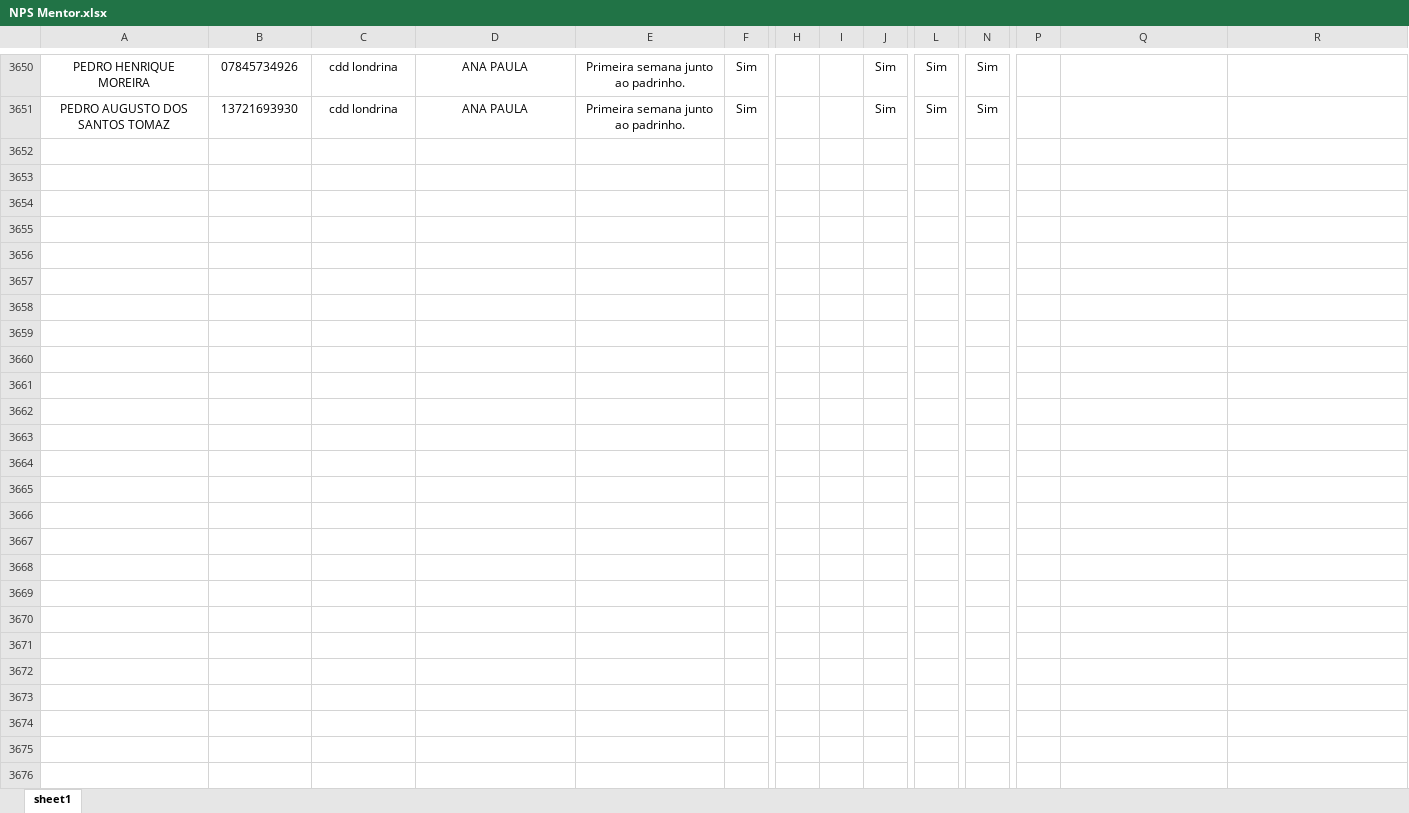
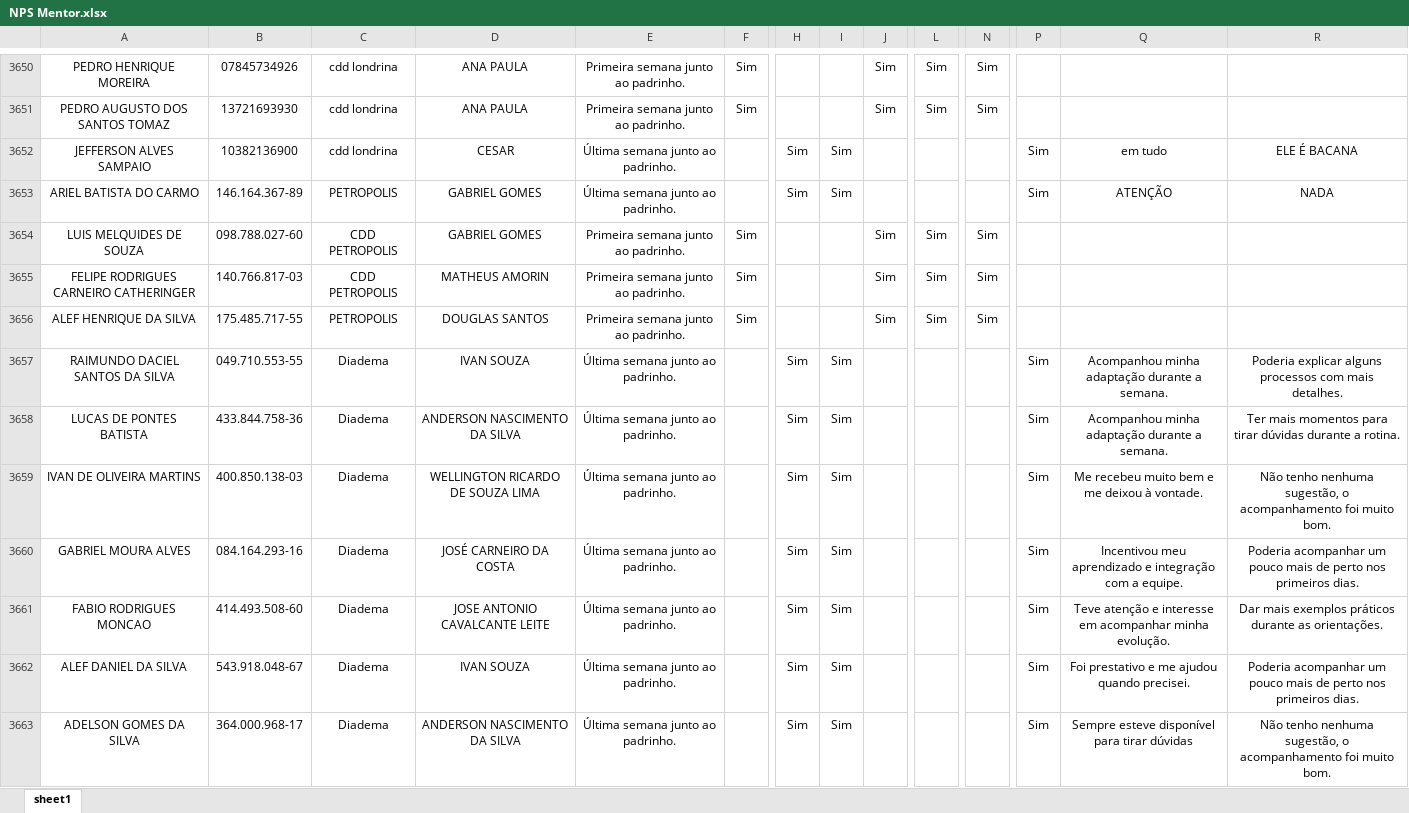
Before and after one commit to Bruna-gzr/dashboard-skap, an Excel workbook: data/NPS Mentor.xlsx, sheet sheet1, drawn as a sheet; only a part is shown, gaps mark what is left out; values as stored, in another font and other column widths than the file's, no borders; rows hold the shown columns only; the diff names each change by its address in the sheet, - before the commit and + after, or states it on an @@ line.

```diff
--- a/data/NPS Mentor.xlsx (sheet sheet1)
+++ b/data/NPS Mentor.xlsx (sheet sheet1)
+row 3652: JEFFERSON ALVES SAMPAIO | 10382136900 | cdd londrina | CESAR | Última semana junto ao padrinho. |  | Sim | Sim |  |  |  | Sim | em tudo | ELE É BACANA
+row 3653: ARIEL BATISTA DO CARMO | 146.164.367-89 | PETROPOLIS | GABRIEL GOMES | Última semana junto ao padrinho. |  | Sim | Sim |  |  |  | Sim | ATENÇÃO | NADA
+row 3654: LUIS MELQUIDES DE SOUZA | 098.788.027-60 | CDD PETROPOLIS | GABRIEL GOMES | Primeira semana junto ao padrinho. | Sim |  |  | Sim | Sim | Sim
+row 3655: FELIPE RODRIGUES CARNEIRO CATHERINGER | 140.766.817-03 | CDD PETROPOLIS | MATHEUS AMORIN | Primeira semana junto ao padrinho. | Sim |  |  | Sim | Sim | Sim
+row 3656: ALEF HENRIQUE DA SILVA | 175.485.717-55 | PETROPOLIS | DOUGLAS SANTOS | Primeira semana junto ao padrinho. | Sim |  |  | Sim | Sim | Sim
+row 3657: RAIMUNDO DACIEL SANTOS DA SILVA | 049.710.553-55 | Diadema | IVAN SOUZA | Última semana junto ao padrinho. |  | Sim | Sim |  |  |  | Sim | Acompanhou minha adaptação durante a semana. | Poderia explicar alguns processos com mais detalhes.
+row 3658: LUCAS DE PONTES BATISTA | 433.844.758-36 | Diadema | ANDERSON NASCIMENTO DA SILVA | Última semana junto ao padrinho. |  | Sim | Sim |  |  |  | Sim | Acompanhou minha adaptação durante a semana. | Ter mais momentos para tirar dúvidas durante a rotina.
+row 3659: IVAN DE OLIVEIRA MARTINS | 400.850.138-03 | Diadema | WELLINGTON RICARDO DE SOUZA LIMA | Última semana junto ao padrinho. |  | Sim | Sim |  |  |  | Sim | Me recebeu muito bem e me deixou à vontade. | Não tenho nenhuma sugestão, o acompanhamento foi muito bom.
+row 3660: GABRIEL MOURA ALVES | 084.164.293-16 | Diadema | JOSÉ CARNEIRO DA COSTA | Última semana junto ao padrinho. |  | Sim | Sim |  |  |  | Sim | Incentivou meu aprendizado e integração com a equipe. | Poderia acompanhar um pouco mais de perto nos primeiros dias.
+row 3661: FABIO RODRIGUES MONCAO | 414.493.508-60 | Diadema | JOSE ANTONIO CAVALCANTE LEITE | Última semana junto ao padrinho. |  | Sim | Sim |  |  |  | Sim | Teve atenção e interesse em acompanhar minha evolução. | Dar mais exemplos práticos durante as orientações.
+row 3662: ALEF DANIEL DA SILVA | 543.918.048-67 | Diadema | IVAN SOUZA | Última semana junto ao padrinho. |  | Sim | Sim |  |  |  | Sim | Foi prestativo e me ajudou quando precisei. | Poderia acompanhar um pouco mais de perto nos primeiros dias.
+row 3663: ADELSON GOMES DA SILVA | 364.000.968-17 | Diadema | ANDERSON NASCIMENTO DA SILVA | Última semana junto ao padrinho. |  | Sim | Sim |  |  |  | Sim | Sempre esteve disponível para tirar dúvidas | Não tenho nenhuma sugestão, o acompanhamento foi muito bom.
```
Also changed, not shown: data/Acomp novos.xlsx, data/Base colaboradores ativos.xlsx, 6 other files.
